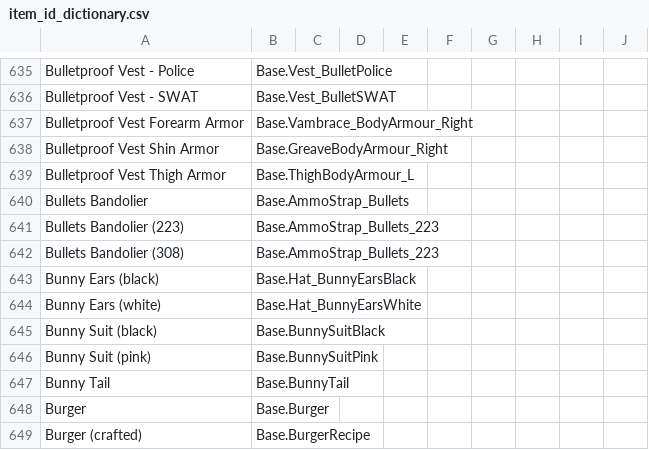
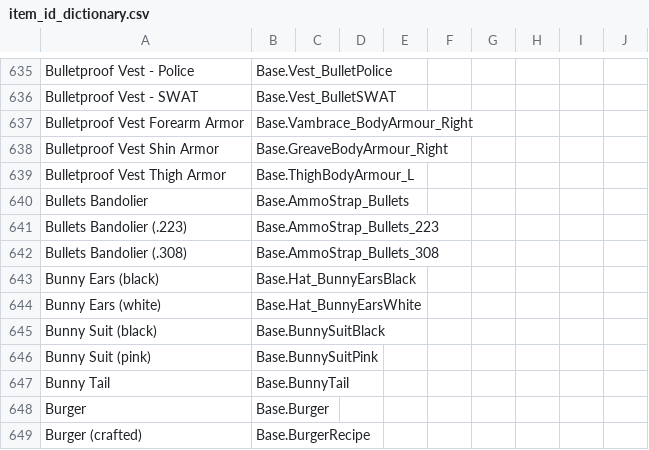
Before and after one commit to Vaileasys/pz-wiki_parser, a CSV file: resources/item_id_dictionary.csv, drawn as a sheet; only a part is shown, gaps mark what is left out.

Commit message:
updated page and id

```diff
--- a/resources/item_id_dictionary.csv
+++ b/resources/item_id_dictionary.csv
@@ -640,4 +640,4 @@ Bulletproof Vest Thigh Armor,Base.ThighBodyArmour_L,,,,,,,,
 Bullets Bandolier,Base.AmmoStrap_Bullets,,,,,,,,
-Bullets Bandolier (223),Base.AmmoStrap_Bullets_223,,,,,,,,
-Bullets Bandolier (308),Base.AmmoStrap_Bullets_223,,,,,,,,
+Bullets Bandolier (.223),Base.AmmoStrap_Bullets_223,,,,,,,,
+Bullets Bandolier (.308),Base.AmmoStrap_Bullets_308,,,,,,,,
 Bunny Ears (black),Base.Hat_BunnyEarsBlack,,,,,,,,
```
